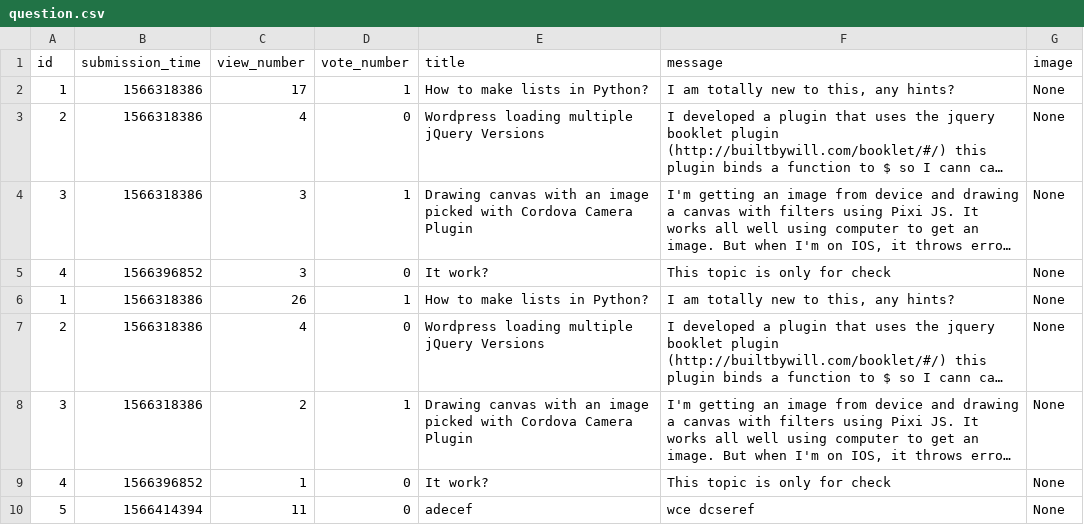
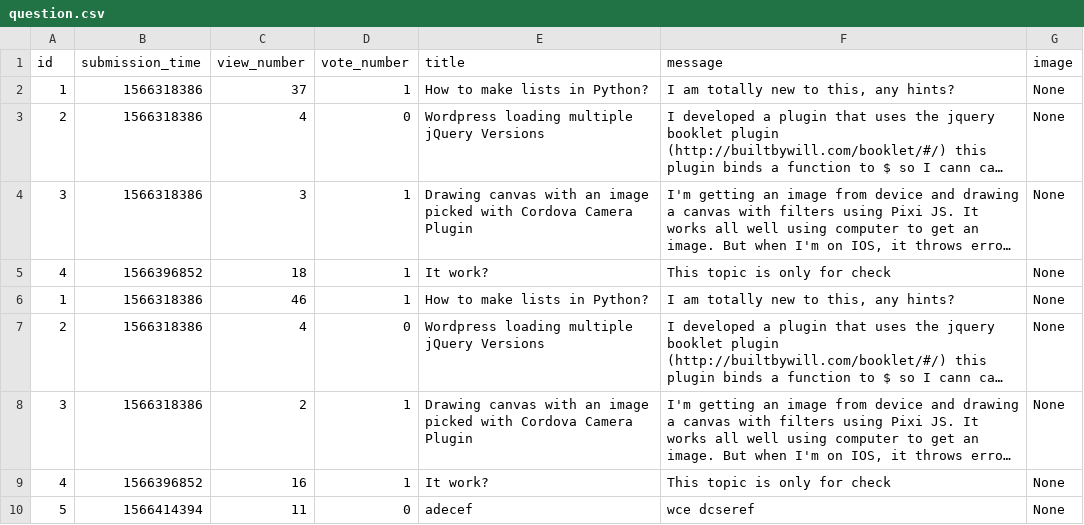
Before and after one commit to adam-sas-on/ask-mate-python, a CSV file: database_file/question.csv, drawn as a sheet; long unchanged cells end in …; the diff names each change by its address in the sheet, - before the commit and + after, or states it on an @@ line.

Commit message:
Updating votes

```diff
--- a/database_file/question.csv
+++ b/database_file/question.csv
-C2 (view_number): 17
+C2 (view_number): 37
-C5 (view_number): 3
+C5 (view_number): 18
-D5 (vote_number): 0
+D5 (vote_number): 1
-C6 (view_number): 26
+C6 (view_number): 46
-C9 (view_number): 1
+C9 (view_number): 16
-D9 (vote_number): 0
+D9 (vote_number): 1
```
Also changed, not shown: 1 other file.
